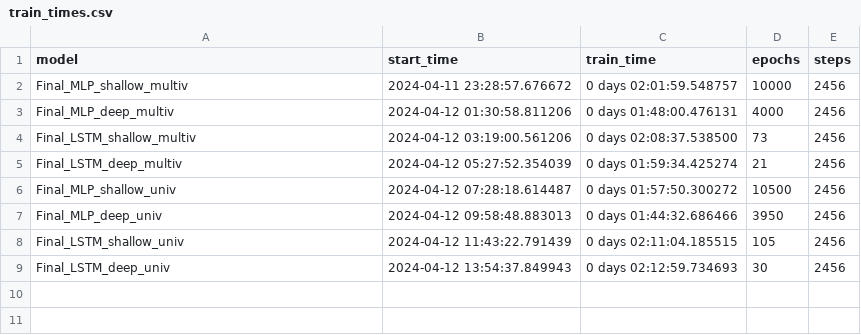
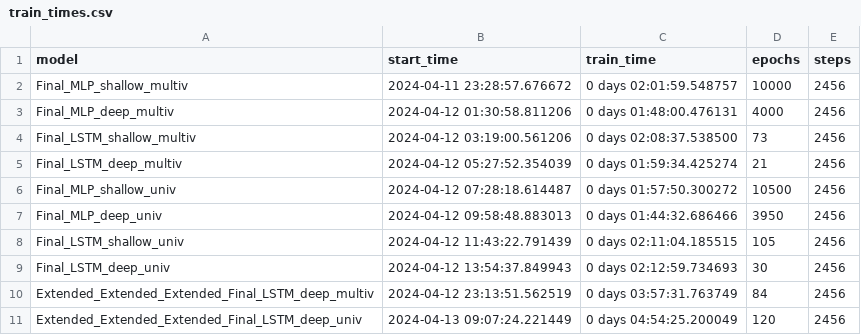
Before and after one commit to mango-unchained/Team-K---ZZSC9020-Capstone-Project, a CSV file: models/train_times.csv, drawn as a sheet.

Commit message:
Training of m4 and m8 models

```diff
--- a/models/train_times.csv
+++ b/models/train_times.csv
@@ -9 +9,3 @@ Final_LSTM_shallow_univ,2024-04-12 11:43:22.791439,0 days 02:11:04.185515,105,24
 Final_LSTM_deep_univ,2024-04-12 13:54:37.849943,0 days 02:12:59.734693,30,2456
+Extended_Extended_Extended_Final_LSTM_deep_multiv,2024-04-12 23:13:51.562519,0 days 03:57:31.763749,84,2456
+Extended_Extended_Extended_Final_LSTM_deep_univ,2024-04-13 09:07:24.221449,0 days 04:54:25.200049,120,2456
```
Also changed, not shown: 5 other files.
